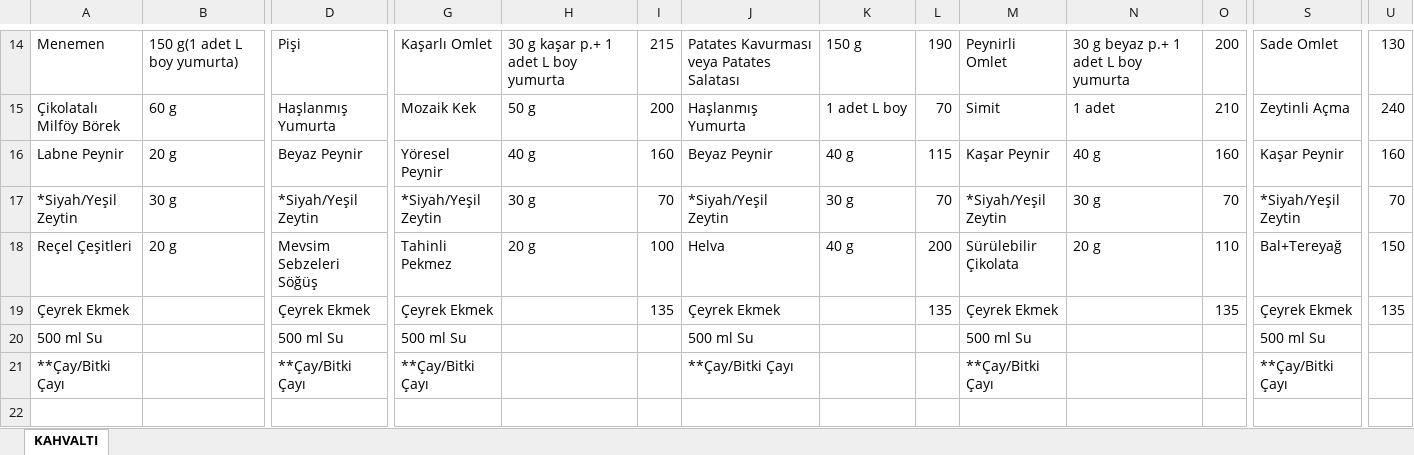
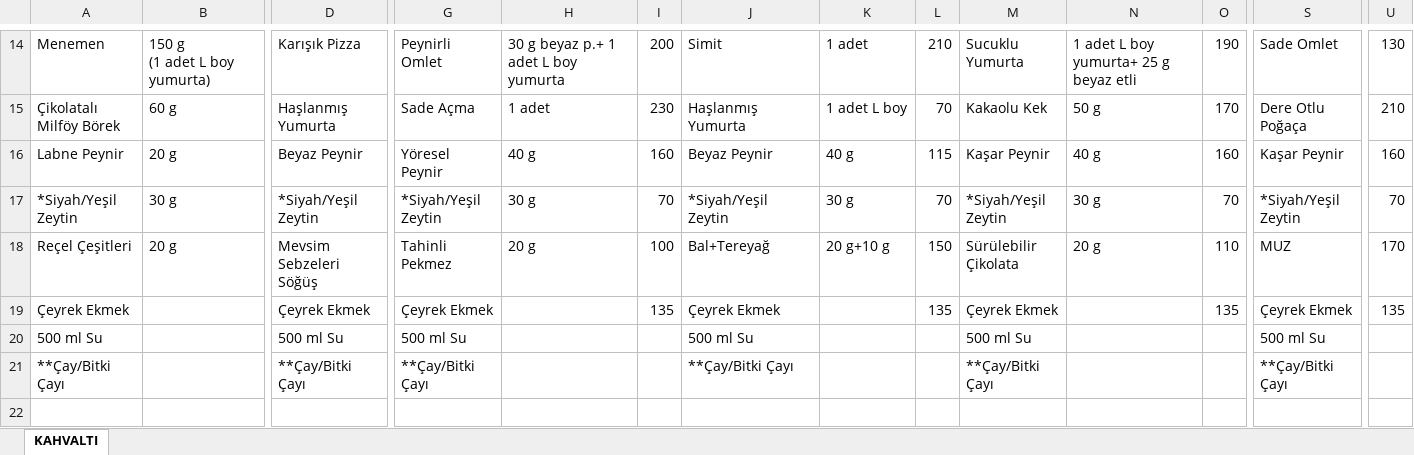
Before and after one commit to arda-y/cu-dorm-yemek, an Excel workbook: sabah.xlsx, sheet KAHVALTI, drawn as a sheet; only a part is shown, gaps mark what is left out; values as stored, in another font and other column widths than the file's, no cell formats; ↵ is a line break in a cell; the diff covers the shown part only; the diff names each change by its address in the sheet, - before the commit and + after, or states it on an @@ line.

```diff
--- a/sabah.xlsx (sheet KAHVALTI)
+++ b/sabah.xlsx (sheet KAHVALTI)
-B14: 150 g(1 adet L boy yumurta)
+B14: 150 g ↵ (1 adet L boy yumurta)
-D14: Pişi
+D14: Karışık Pizza
-G14: Kaşarlı Omlet
+G14: Peynirli Omlet
-H14: 30 g kaşar p.+ 1 adet L boy yumurta
+H14: 30 g beyaz p.+ 1 adet L boy yumurta
-I14: 215
+I14: 200
-J14: Patates Kavurması veya Patates Salatası
+J14: Simit
-K14: 150 g
+K14: 1 adet
-L14: 190
+L14: 210
-M14: Peynirli Omlet
+M14: Sucuklu Yumurta
-N14: 30 g beyaz p.+ 1 adet L boy yumurta
+N14: 1 adet L boy yumurta+ 25 g beyaz etli
-O14: 200
+O14: 190
-G15: Mozaik Kek
+G15: Sade Açma
-H15: 50 g
+H15: 1 adet
-I15: 200
+I15: 230
-M15: Simit
+M15: Kakaolu Kek
-N15: 1 adet
+N15: 50 g
-O15: 210
+O15: 170
-S15: Zeytinli Açma
+S15: Dere Otlu Poğaça
-U15: 240
+U15: 210
-J18: Helva
+J18: Bal+Tereyağ
-K18: 40 g
+K18: 20 g+10 g
-L18: 200
+L18: 150
-S18: Bal+Tereyağ
+S18: MUZ
-U18: 150
+U18: 170
```
Also changed, not shown: 22 added rows, 11 removed rows and 116 edited cells elsewhere in this sheet, cell formats, aksam.xlsx, 1 other file.
